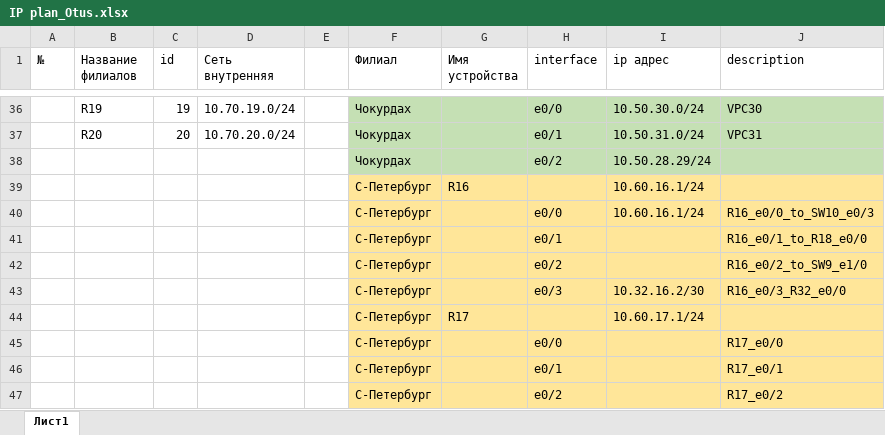
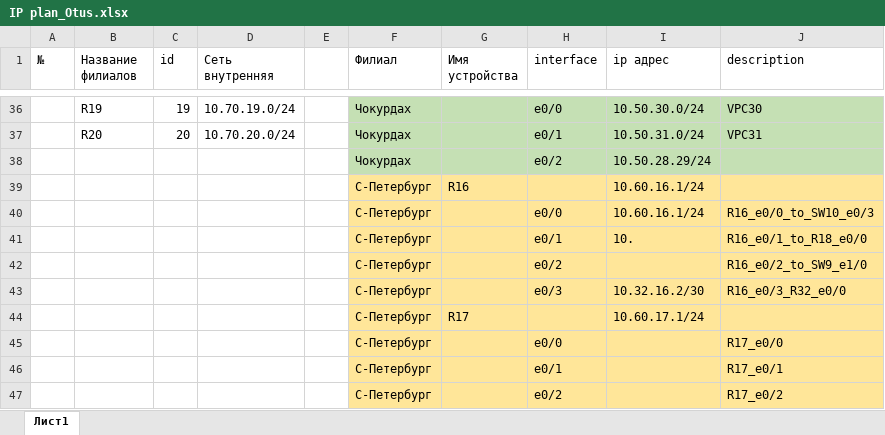
Before and after one commit to drvasiliev/otus_network_engineer, an Excel workbook: lab/lab04/files/IP plan_Otus.xlsx, sheet Лист1, drawn as a sheet; only a part is shown, gaps mark what is left out; values as stored, in another font and other column widths than the file's, no borders; the diff names each change by its address in the sheet, - before the commit and + after, or states it on an @@ line.

```diff
--- a/lab/lab04/files/IP plan_Otus.xlsx (sheet Лист1)
+++ b/lab/lab04/files/IP plan_Otus.xlsx (sheet Лист1)
-I41 (ip адрес): (empty)
+I41 (ip адрес): 10.
```
Also changed, not shown: 1 other file.
